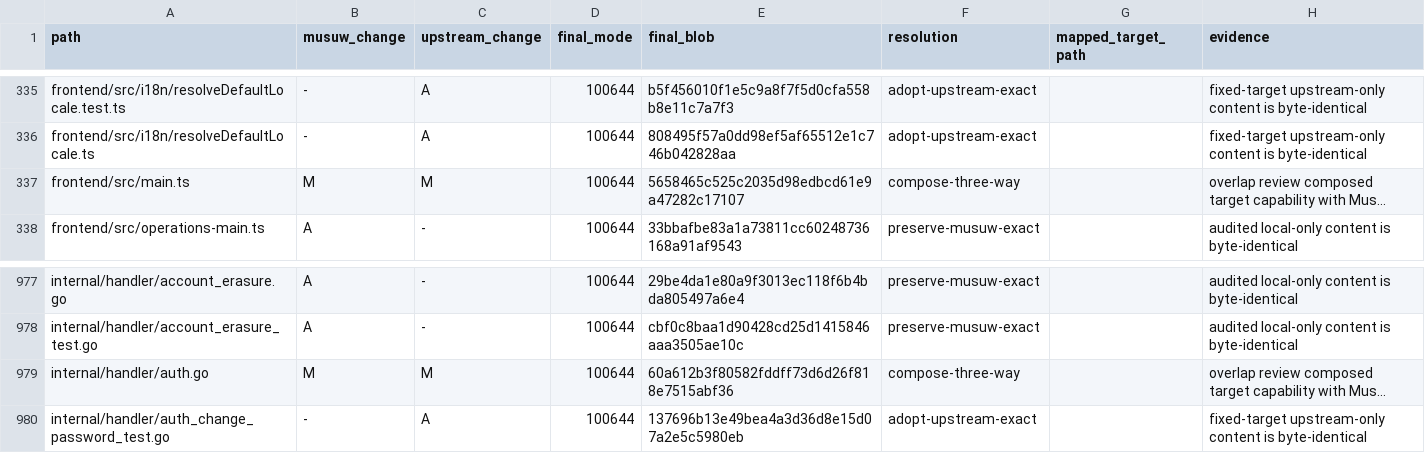
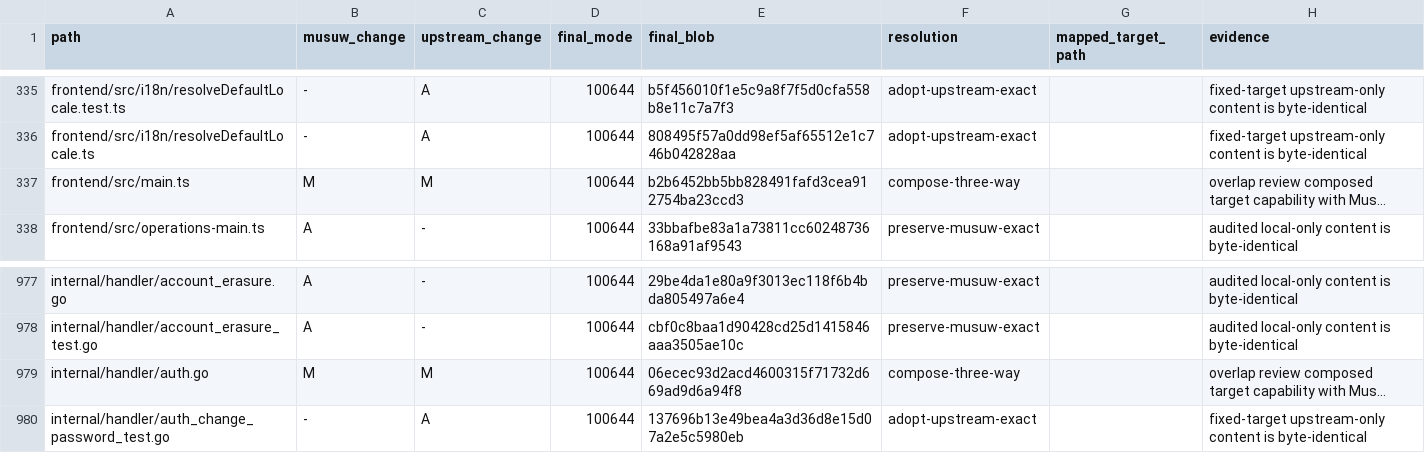
Before and after one commit to estromeglovettgen-coder/musuw, a TSV file: third_party/weknora/upgrades/81142df/resolution-ledger.tsv, drawn as a sheet; only a part is shown, gaps mark what is left out; long unchanged cells end in …; the diff names each change by its address in the sheet, - before the commit and + after, or states it on an @@ line.

```diff
--- a/third_party/weknora/upgrades/81142df/resolution-ledger.tsv
+++ b/third_party/weknora/upgrades/81142df/resolution-ledger.tsv
-E337 (final_blob): 5658465c525c2035d98edbcd61e9a47282c17107
+E337 (final_blob): b2b6452bb5bb828491fafd3cea912754ba23ccd3
-E979 (final_blob): 60a612b3f80582fddff73d6d26f818e7515abf36
+E979 (final_blob): 06ecec93d2acd4600315f71732d669ad9d6a94f8
```
Also changed, not shown: 23 other files.
